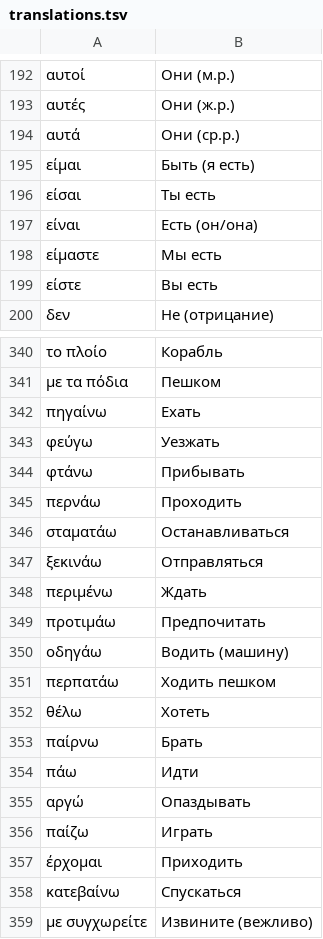
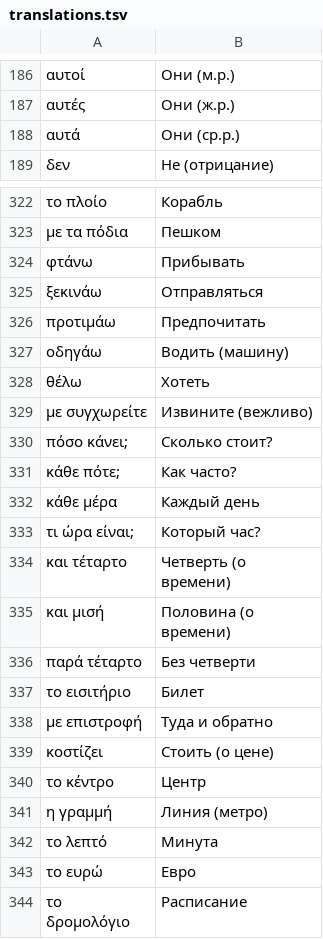
Before and after one commit to vertix/greek-vocab, a TSV file: translations.tsv, drawn as a sheet; only a part is shown, gaps mark what is left out; the shorter side is filled out with more unchanged rows; the diff covers the shown part only.

```diff
--- a/translations.tsv
+++ b/translations.tsv
@@ -194,7 +188,2 @@
 αυτά	Они (ср.р.)
-είμαι	Быть (я есть)
-είσαι	Ты есть
-είναι	Есть (он/она)
-είμαστε	Мы есть
-είστε	Вы есть
 δεν	Не (отрицание)
@@ -341,19 +323,7 @@
 με τα πόδια	Пешком
-πηγαίνω	Ехать
-φεύγω	Уезжать
 φτάνω	Прибывать
-περνάω	Проходить
-σταματάω	Останавливаться
 ξεκινάω	Отправляться
-περιμένω	Ждать
 προτιμάω	Предпочитать
 οδηγάω	Водить (машину)
-περπατάω	Ходить пешком
 θέλω	Хотеть
-παίρνω	Брать
-πάω	Идти
-αργώ	Опаздывать
-παίζω	Играть
-έρχομαι	Приходить
-κατεβαίνω	Спускаться
 με συγχωρείτε	Извините (вежливо)
```
Also changed, not shown: 16 removed rows elsewhere in this file, new_vocab_units1-6.tsv, verbs_aorist.tsv.
